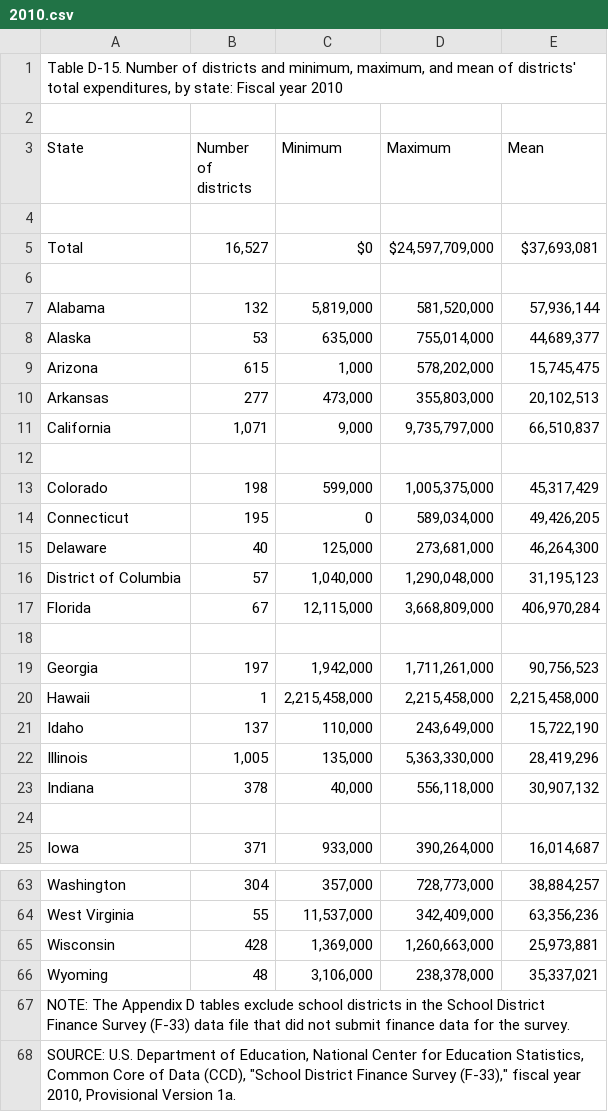
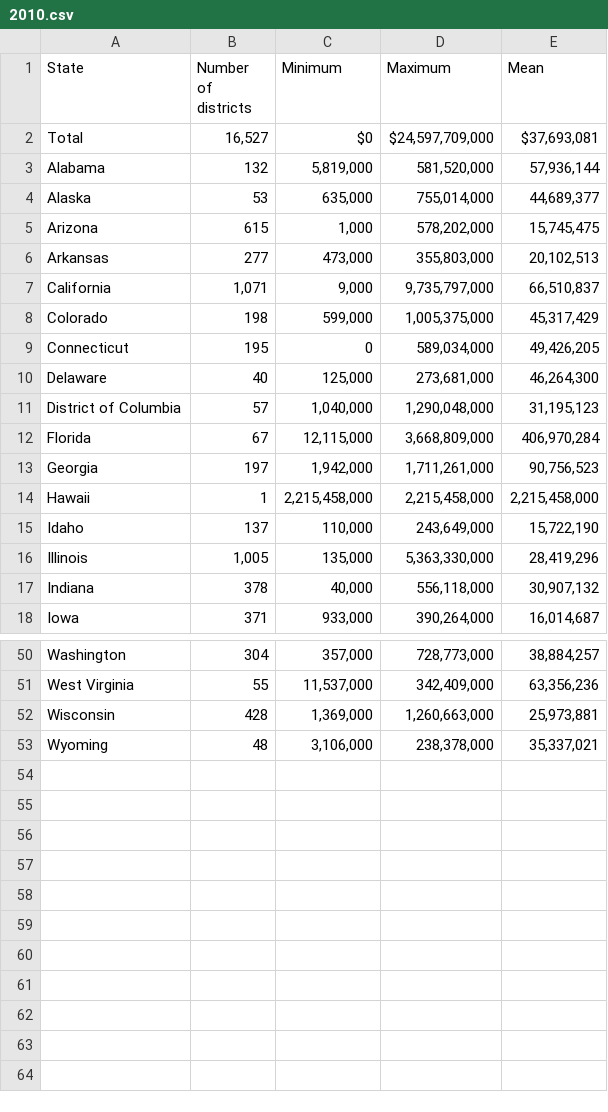
Before and after one commit to jaketherrien/INFO370-Final-Project, a CSV file: Data/Funding/2010.csv, drawn as a sheet; only a part is shown, gaps mark what is left out; the diff covers the shown part only.

```diff
--- a/Data/Funding/2010.csv
+++ b/Data/Funding/2010.csv
@@ -1,4 +1 @@
-"Table D-15. Number of districts and minimum, maximum, and mean of districts' total expenditures, by state: Fiscal year 2010",,,,
-,,,,
 State,Number of districts,Minimum,Maximum,Mean
-,,,,
@@ -6,2 +3 @@ State,Number of districts,Minimum,Maximum,Mean
-,  ,   ,   ,
 Alabama,132,"5,819,000","581,520,000","57,936,144"
@@ -11,3 +7,2 @@ Arkansas,277,"473,000","355,803,000","20,102,513"
 California,"1,071","9,000","9,735,797,000","66,510,837"
-,  ,   ,   ,
 Colorado,198,"599,000","1,005,375,000","45,317,429"
@@ -17,3 +12,2 @@ District of Columbia,57,"1,040,000","1,290,048,000","31,195,123"
 Florida,67,"12,115,000","3,668,809,000","406,970,284"
-,  ,   ,   ,
 Georgia,197,"1,942,000","1,711,261,000","90,756,523"
@@ -23,3 +17,2 @@ Illinois,"1,005","135,000","5,363,330,000","28,419,296"
 Indiana,378,"40,000","556,118,000","30,907,132"
-,  ,   ,   ,
 Iowa,371,"933,000","390,264,000","16,014,687"
@@ -66,3 +53 @@ Wisconsin,428,"1,369,000","1,260,663,000","25,973,881"
 Wyoming,48,"3,106,000","238,378,000","35,337,021"
-NOTE: The Appendix D tables exclude school districts in the School District Finance Survey (F-33) data file that did not submit finance data for the survey.,,,,
-"SOURCE: U.S. Department of Education, National Center for Education Statistics, Common Core of Data (CCD), ""School District Finance Survey (F-33),"" fiscal year 2010, Provisional Version 1a.",,,,
```
Also changed, not shown: 6 removed rows elsewhere in this file, Data/Funding/1997.csv, Data/Funding/2002.csv, 17 other files.
